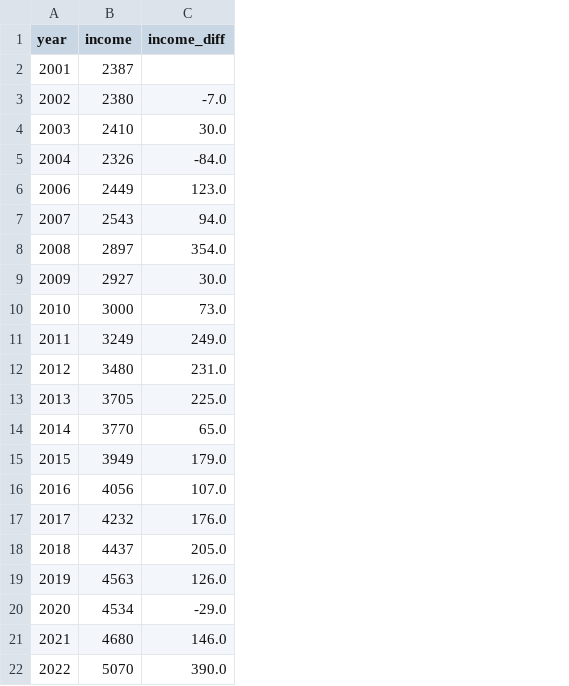
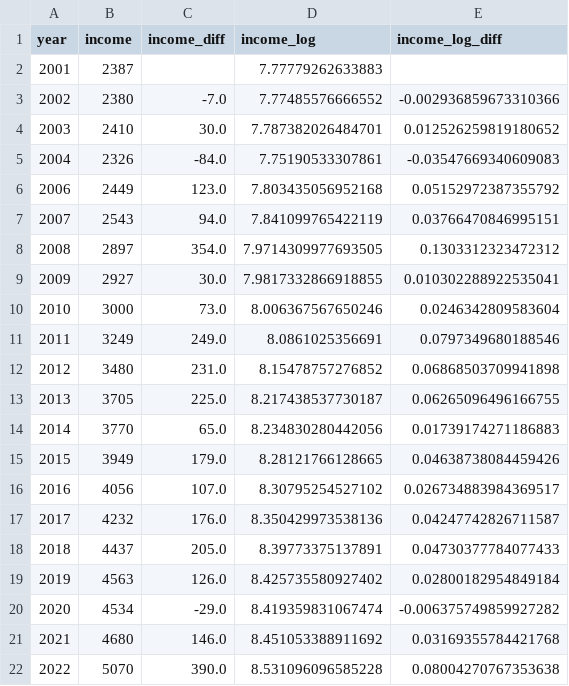
Before and after one commit to lingjie00/ST6241A_2425, a CSV file: data/median_income_data_train.csv, drawn as a sheet; the diff names each change by its address in the sheet, - before the commit and + after, or states it on an @@ line.

```diff
--- a/data/median_income_data_train.csv
+++ b/data/median_income_data_train.csv
+column D (income_log), rows 2-22: 7.77779262633883 | 7.77485576666552 | 7.787382026484701 | 7.75190533307861 | 7.803435056952168 | 7.841099765422119 | 7.9714309977693505 | 7.9817332866918855 | 8.006367567650246 | 8.0861025356691 | 8.15478757276852 | 8.217438537730187 | 8.234830280442056 | 8.28121766128665 | 8.30795254527102 | 8.350429973538136 | 8.39773375137891 | 8.425735580927402 | 8.419359831067474 | 8.451053388911692 | 8.531096096585228
+column E (income_log_diff), rows 3-22: -0.002936859673310366 | 0.012526259819180652 | -0.03547669340609083 | 0.05152972387355792 | 0.03766470846995151 | 0.1303312323472312 | 0.010302288922535041 | 0.0246342809583604 | 0.0797349680188546 | 0.06868503709941898 | 0.06265096496166755 | 0.01739174271186883 | 0.04638738084459426 | 0.026734883984369517 | 0.04247742826711587 | 0.04730377784077433 | 0.02800182954849184 | -0.006375749859927282 | 0.03169355784421768 | 0.08004270767353638
```
Also changed, not shown: 8 other files.
